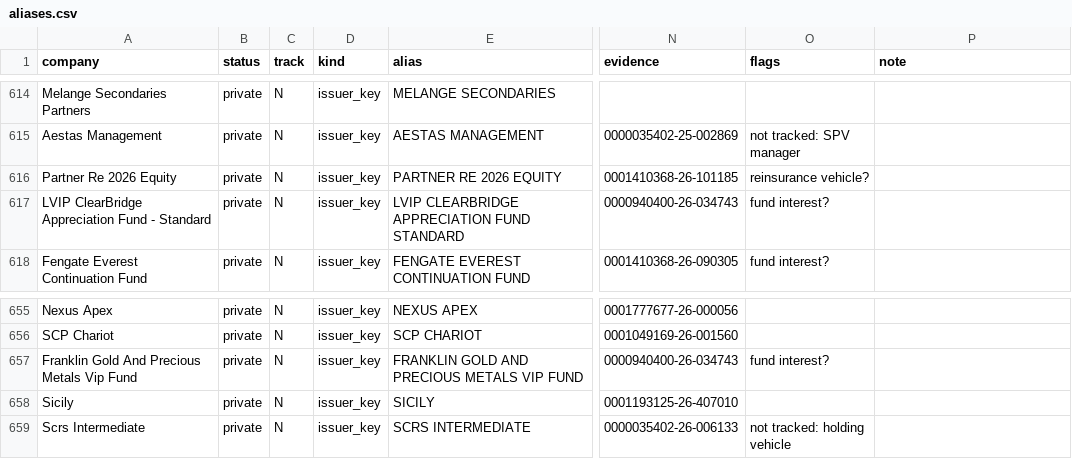
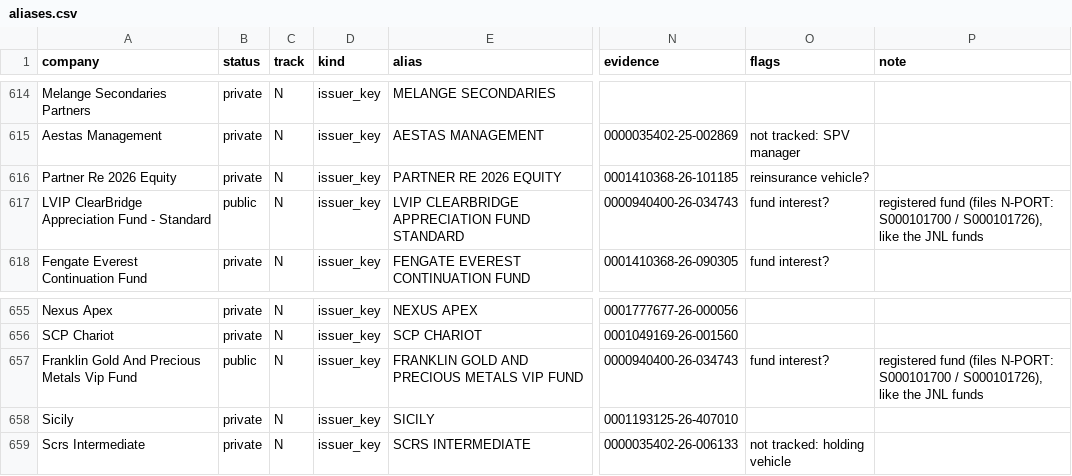
Before and after one commit to KianGolshan/Private-Investment-NPORT-Analyzer, a CSV file: data/review/aliases.csv, drawn as a sheet; only a part is shown, gaps mark what is left out; the diff names each change by its address in the sheet, - before the commit and + after, or states it on an @@ line.

```diff
--- a/data/review/aliases.csv
+++ b/data/review/aliases.csv
-B617 (status): private
+B617 (status): public
-P617 (note): (empty)
+P617 (note): registered fund (files N-PORT: S000101700 / S000101726), like the JNL funds
-B657 (status): private
+B657 (status): public
-P657 (note): (empty)
+P657 (note): registered fund (files N-PORT: S000101700 / S000101726), like the JNL funds
```
Also changed, not shown: 28 other files.
